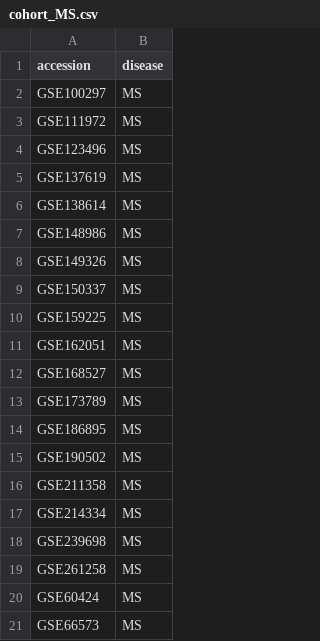
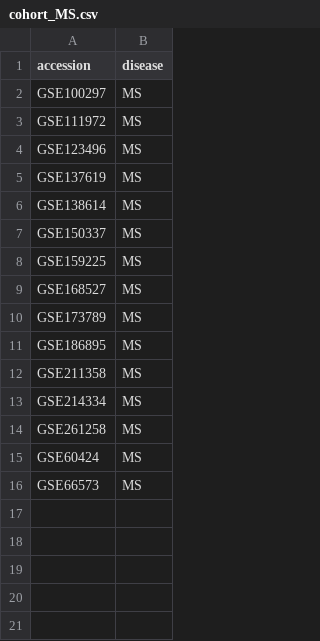
Before and after one commit to bioinfocinv/fetch_SRA, a CSV file: config/cohort_MS.csv, drawn as a sheet; the diff names each change by its address in the sheet, - before the commit and + after, or states it on an @@ line.

Commit message:
corrected cohort for MS

```diff
--- a/config/cohort_MS.csv
+++ b/config/cohort_MS.csv
-row 7: GSE148986 | MS
-row 8: GSE149326 | MS
-row 11: GSE162051 | MS
-row 15: GSE190502 | MS
-row 18: GSE239698 | MS
```
Also changed, not shown: 1 other file.
